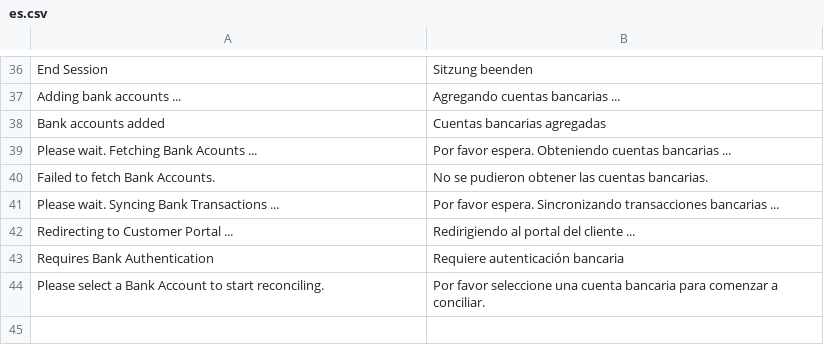
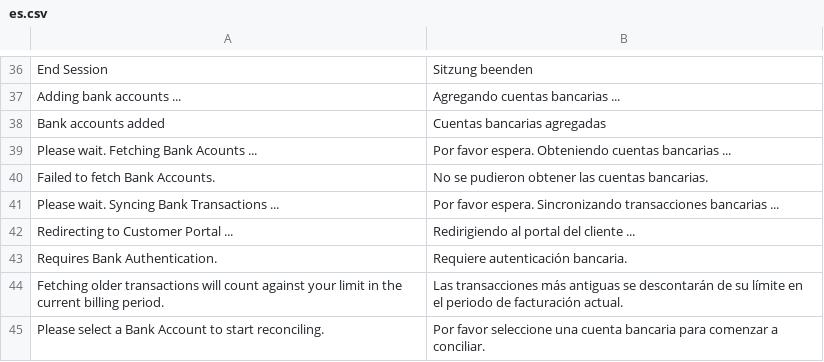
Before and after one commit to alyf-de/banking, a CSV file: banking/translations/es.csv, drawn as a sheet; only a part is shown, gaps mark what is left out.

```diff
--- a/banking/translations/es.csv
+++ b/banking/translations/es.csv
@@ -42,3 +42,4 @@ Please wait. Syncing Bank Transactions ...,Por favor espera. Sincronizando trans
 Redirecting to Customer Portal ...,Redirigiendo al portal del cliente ...,
-Requires Bank Authentication,Requiere autenticación bancaria,
+Requires Bank Authentication.,Requiere autenticación bancaria.,
+Fetching older transactions will count against your limit in the current billing period.,Las transacciones más antiguas se descontarán de su límite en el periodo de facturación actual.,
 Please select a Bank Account to start reconciling.,Por favor seleccione una cuenta bancaria para comenzar a conciliar.,
```
Also changed, not shown: banking/translations/de.csv, banking/translations/fr.csv, 2 other files.
